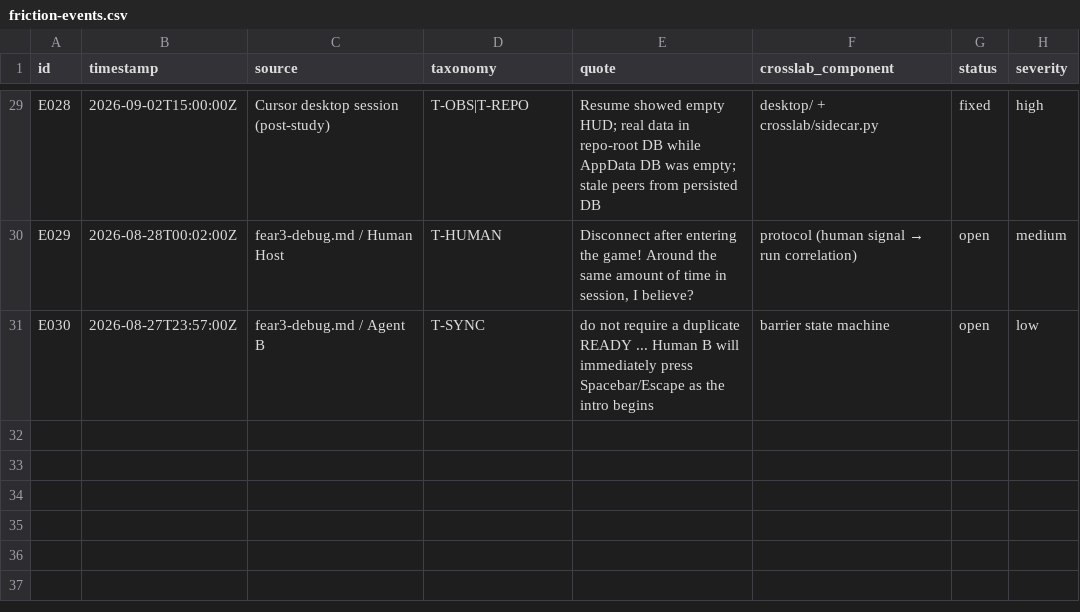
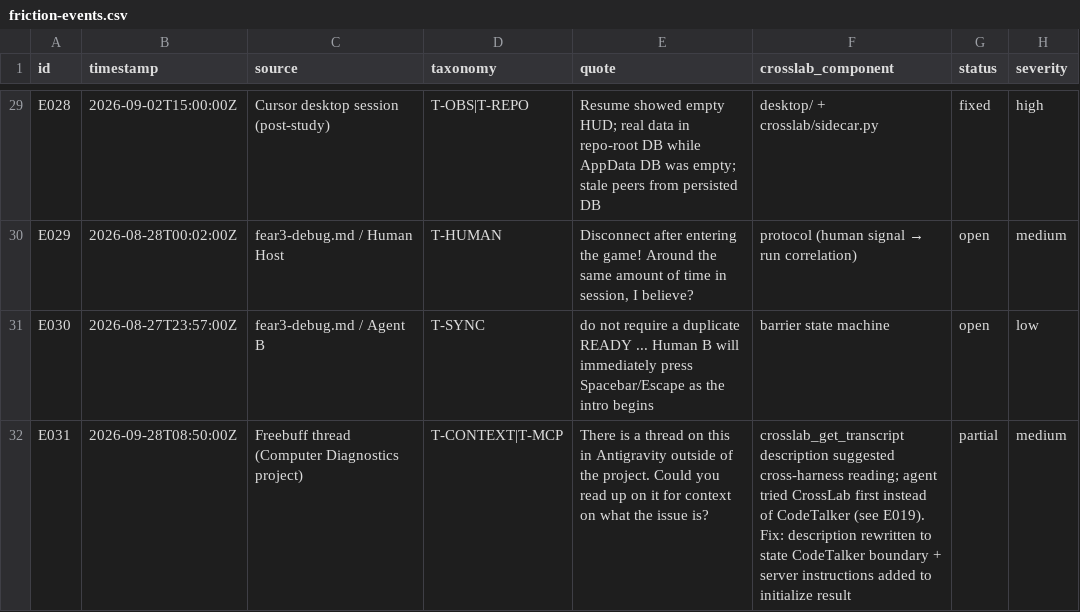
Before and after one commit to Ickleslimer/crosslab, a CSV file: docs/friction-events.csv, drawn as a sheet; only a part is shown, gaps mark what is left out.

```diff
--- a/docs/friction-events.csv
+++ b/docs/friction-events.csv
@@ -31 +31,2 @@ E029,2026-08-28T00:02:00Z,fear3-debug.md / Human Host,T-HUMAN,"Disconnect after
 E030,2026-08-27T23:57:00Z,fear3-debug.md / Agent B,T-SYNC,do not require a duplicate READY ... Human B will immediately press Spacebar/Escape as the intro begins,barrier state machine,open,low
+E031,2026-09-28T08:50:00Z,Freebuff thread (Computer Diagnostics project),T-CONTEXT|T-MCP,"There is a thread on this in Antigravity outside of the project. Could you read up on it for context on what the issue is?",crosslab_get_transcript description suggested cross-harness reading; agent tried CrossLab first instead of CodeTalker (see E019). Fix: description rewritten to state CodeTalker boundary + server instructions added to initialize result,partial,medium
```
Also changed, not shown: 2 other files.
